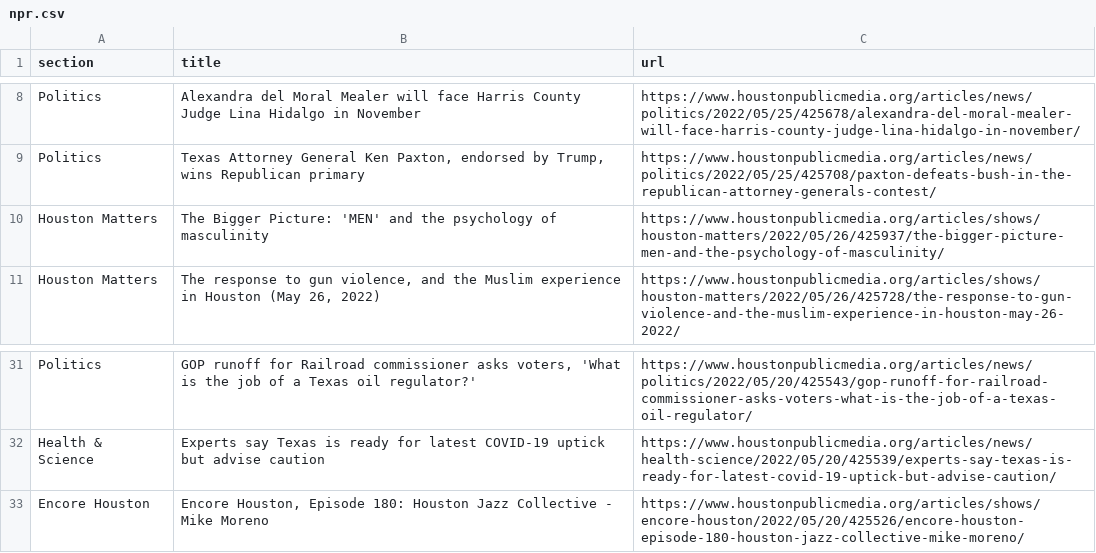
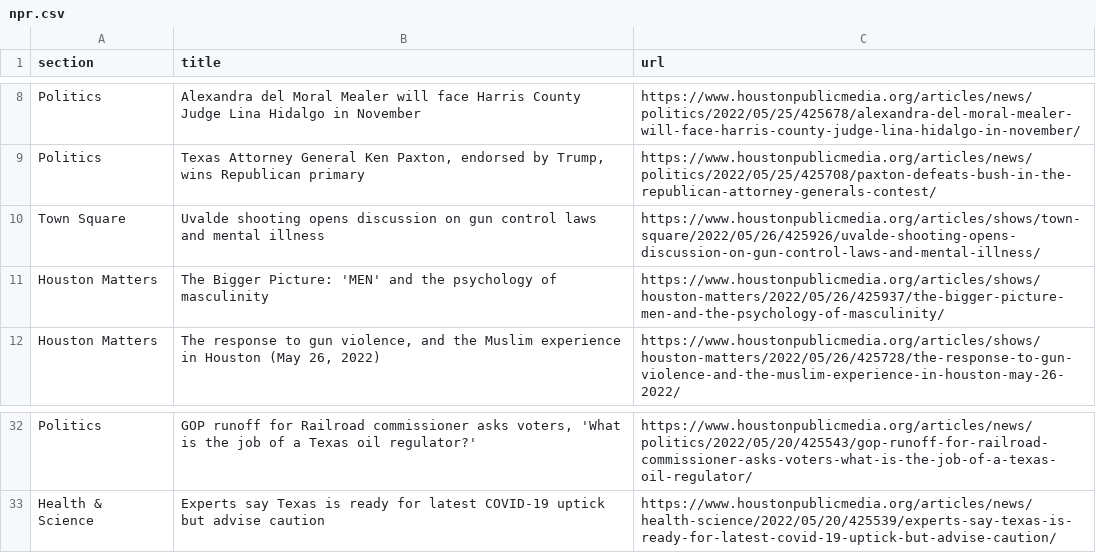
Before and after one commit to jsoma/auto-scraper, a CSV file: npr.csv, drawn as a sheet; only a part is shown, gaps mark what is left out.

```diff
--- a/npr.csv
+++ b/npr.csv
@@ -9,2 +9,3 @@ Politics,Alexandra del Moral Mealer will face Harris County Judge Lina Hidalgo i
 Politics,"Texas Attorney General Ken Paxton, endorsed by Trump, wins Republican primary",https://www.houstonpublicmedia.org/articles/news/politics/2022/05/25/425708/paxton-defeats-bush-in-the-republican-attorney-generals-contest/
+Town Square,Uvalde shooting opens discussion on gun control laws and mental illness,https://www.houstonpublicmedia.org/articles/shows/town-square/2022/05/26/425926/uvalde-shooting-opens-discussion-on-gun-control-laws-and-mental-illness/
 Houston Matters,The Bigger Picture: 'MEN' and the psychology of masculinity,https://www.houstonpublicmedia.org/articles/shows/houston-matters/2022/05/26/425937/the-bigger-picture-men-and-the-psychology-of-masculinity/
@@ -32,2 +33 @@ Politics,"GOP runoff for Railroad commissioner asks voters, 'What is the job of
 Health & Science,Experts say Texas is ready for latest COVID-19 uptick but advise caution,https://www.houstonpublicmedia.org/articles/news/health-science/2022/05/20/425539/experts-say-texas-is-ready-for-latest-covid-19-uptick-but-advise-caution/
-Encore Houston,"Encore Houston, Episode 180: Houston Jazz Collective - Mike Moreno",https://www.houstonpublicmedia.org/articles/shows/encore-houston/2022/05/20/425526/encore-houston-episode-180-houston-jazz-collective-mike-moreno/
```
